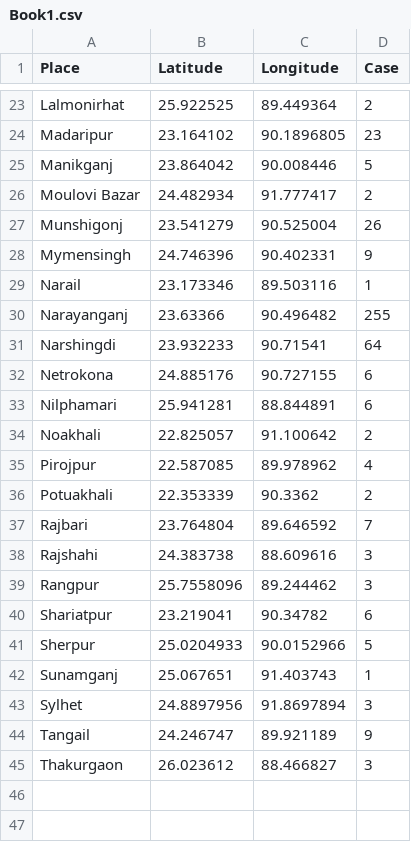
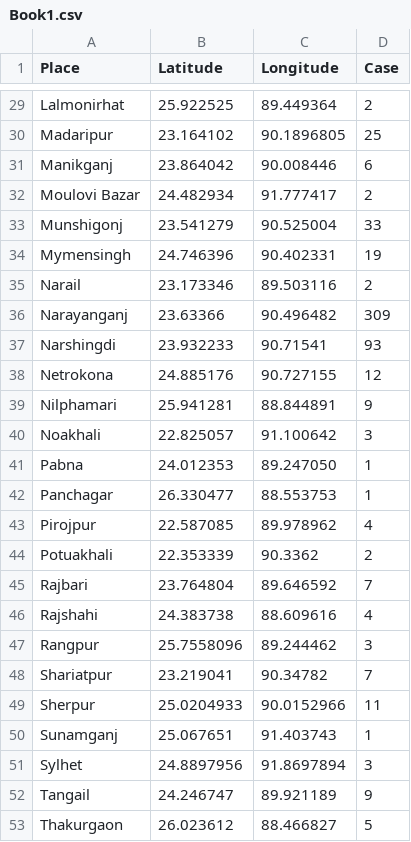
Before and after one commit to shahadat15/COVID19DataBD, a CSV file: Book1.csv, drawn as a sheet; only a part is shown, gaps mark what is left out; addresses are those after the commit; the diff covers the shown part only; the diff names each change by its address in the sheet, - before the commit and + after, or states it on an @@ line.

```diff
--- a/Book1.csv
+++ b/Book1.csv
-D30 (Case): 23
+D30 (Case): 25
-D31 (Case): 5
+D31 (Case): 6
-D33 (Case): 26
+D33 (Case): 33
-D34 (Case): 9
+D34 (Case): 19
-D35 (Case): 1
+D35 (Case): 2
-D36 (Case): 255
+D36 (Case): 309
-D37 (Case): 64
+D37 (Case): 93
-D38 (Case): 6
+D38 (Case): 12
-D39 (Case): 6
+D39 (Case): 9
-D40 (Case): 2
+D40 (Case): 3
+row 41: Pabna | 24.012353 | 89.247050 | 1
+row 42: Panchagar | 26.330477 | 88.553753 | 1
-D46 (Case): 3
+D46 (Case): 4
-D48 (Case): 6
+D48 (Case): 7
-D49 (Case): 5
+D49 (Case): 11
-D53 (Case): 3
+D53 (Case): 5
```
Also changed, not shown: 6 added rows and 14 edited cells elsewhere in this file.
